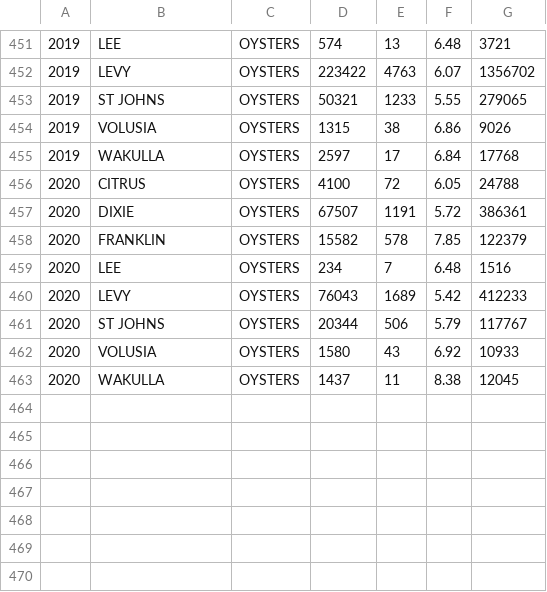
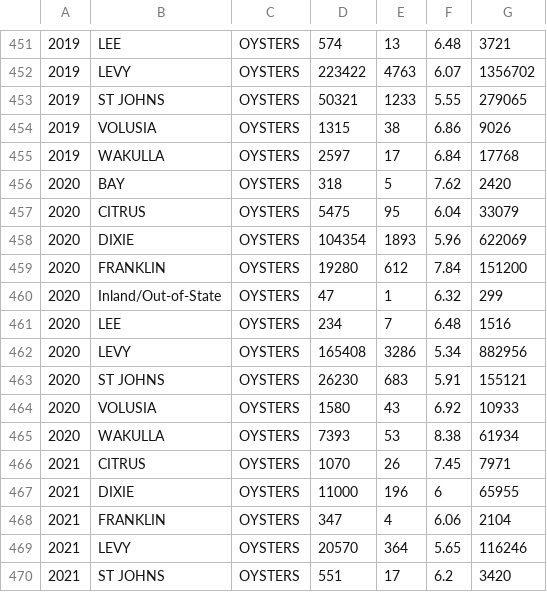
Before and after one commit to LCRoysterproject/oys_fl_landings_shiny_app, a CSV file: oys_fl_landings_shiny_app/data/ReportCreatorResults-County.csv, drawn as a sheet; only a part is shown, gaps mark what is left out; addresses are those after the commit; the diff covers the shown part only; the diff names each change by its address in the sheet, - before the commit and + after, or states it on an @@ line.

```diff
--- a/oys_fl_landings_shiny_app/data/ReportCreatorResults-County.csv
+++ b/oys_fl_landings_shiny_app/data/ReportCreatorResults-County.csv
+row 456: 2020 | BAY | OYSTERS | 318 | 5 | 7.62 | 2420
-D457: 4100
+D457: 5475
-E457: 72
+E457: 95
-F457: 6.05
+F457: 6.04
-G457: 24788
+G457: 33079
-D458: 67507
+D458: 104354
-E458: 1191
+E458: 1893
-F458: 5.72
+F458: 5.96
-G458: 386361
+G458: 622069
-D459: 15582
+D459: 19280
-E459: 578
+E459: 612
-F459: 7.85
+F459: 7.84
-G459: 122379
+G459: 151200
+row 460: 2020 | Inland/Out-of-State | OYSTERS | 47 | 1 | 6.32 | 299
-D462: 76043
+D462: 165408
-E462: 1689
+E462: 3286
-F462: 5.42
+F462: 5.34
-G462: 412233
+G462: 882956
-D463: 20344
+D463: 26230
-E463: 506
+E463: 683
-F463: 5.79
+F463: 5.91
-G463: 117767
+G463: 155121
-D465: 1437
+D465: 7393
-E465: 11
+E465: 53
-G465: 12045
+G465: 61934
+row 466: 2021 | CITRUS | OYSTERS | 1070 | 26 | 7.45 | 7971
+row 467: 2021 | DIXIE | OYSTERS | 11000 | 196 | 6 | 65955
+row 468: 2021 | FRANKLIN | OYSTERS | 347 | 4 | 6.06 | 2104
+row 469: 2021 | LEVY | OYSTERS | 20570 | 364 | 5.65 | 116246
+row 470: 2021 | ST JOHNS | OYSTERS | 551 | 17 | 6.2 | 3420
```
Also changed, not shown: 3 edited cells elsewhere in this file, oys_fl_landings_shiny_app/data/landings_data.csv, 4 other files.
